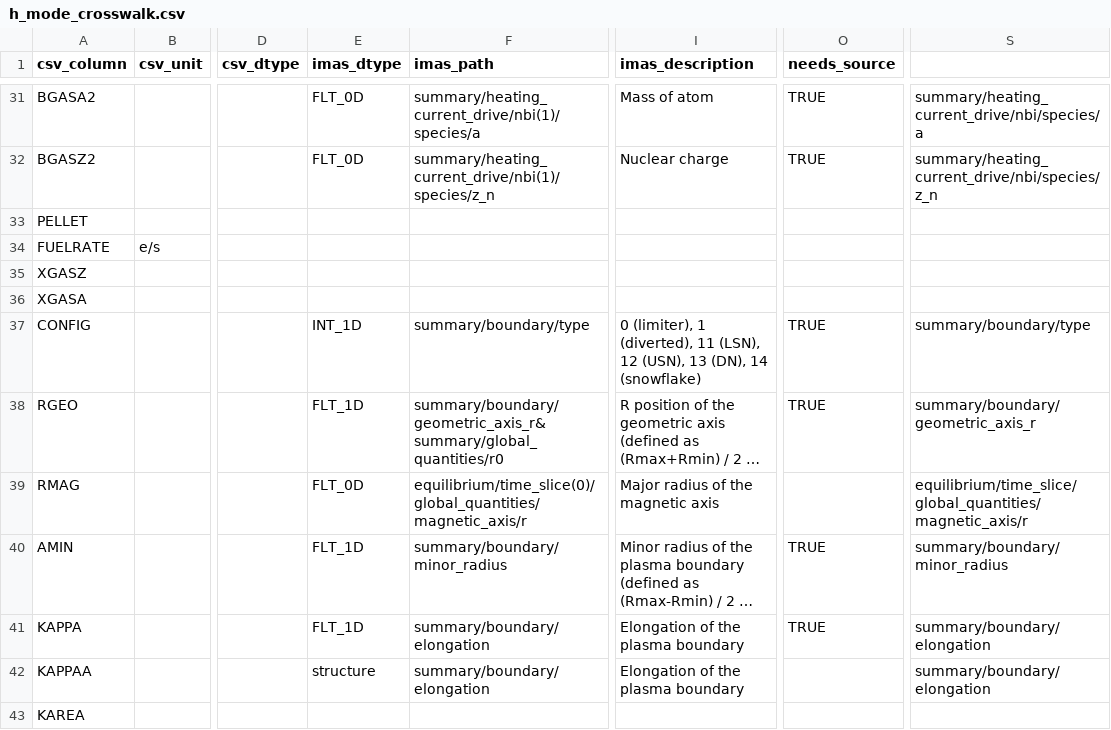
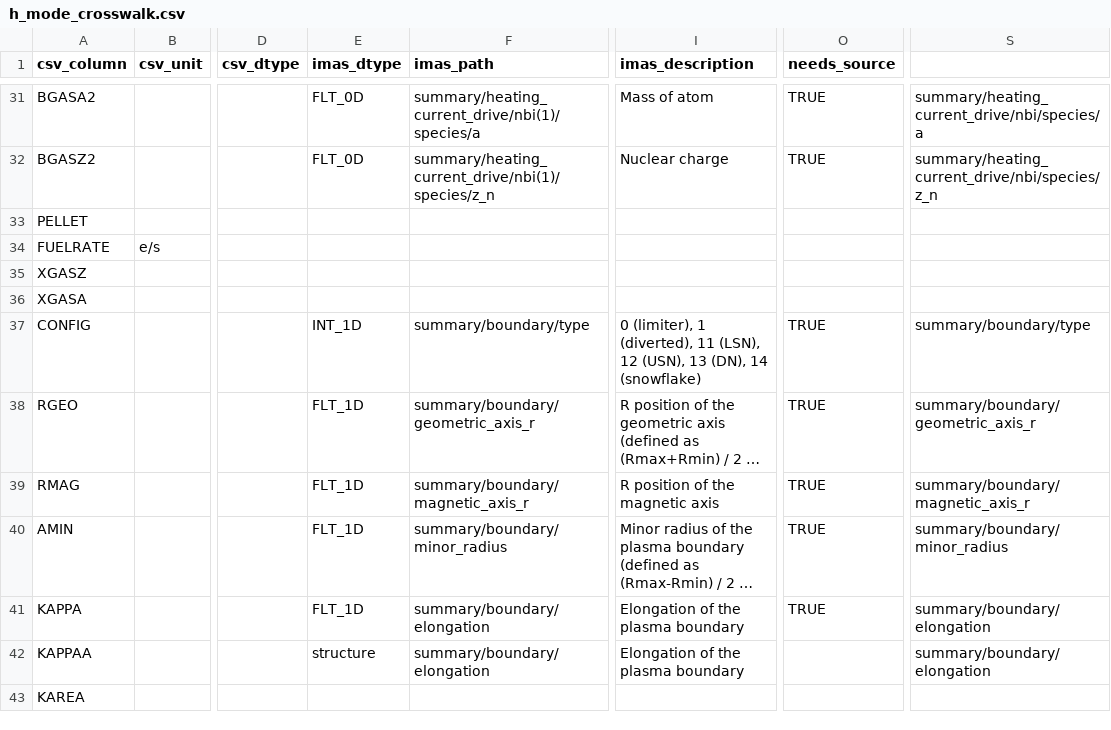
Before and after one commit to fionncur/IDStools, a CSV file: resources/mappings/csv/h_mode_crosswalk.csv, drawn as a sheet; only a part is shown, gaps mark what is left out; long unchanged cells end in …; the diff covers the shown part only; the diff names each change by its address in the sheet, - before the commit and + after, or states it on an @@ line.

```diff
--- a/resources/mappings/csv/h_mode_crosswalk.csv
+++ b/resources/mappings/csv/h_mode_crosswalk.csv
-F38 (imas_path): summary/boundary/geometric_axis_r&summary/global_quantities/r0
+F38 (imas_path): summary/boundary/geometric_axis_r
-E39 (imas_dtype): FLT_0D
+E39 (imas_dtype): FLT_1D
-F39 (imas_path): equilibrium/time_slice(0)/global_quantities/magnetic_axis/r
+F39 (imas_path): summary/boundary/magnetic_axis_r
-I39 (imas_description): Major radius of the magnetic axis
+I39 (imas_description): R position of the magnetic axis
-O39 (needs_source): (empty)
+O39 (needs_source): TRUE
-S39: equilibrium/time_slice/global_quantities/magnetic_axis/r
+S39: summary/boundary/magnetic_axis_r
```
Also changed, not shown: 42 edited cells elsewhere in this file, 3 other files.
